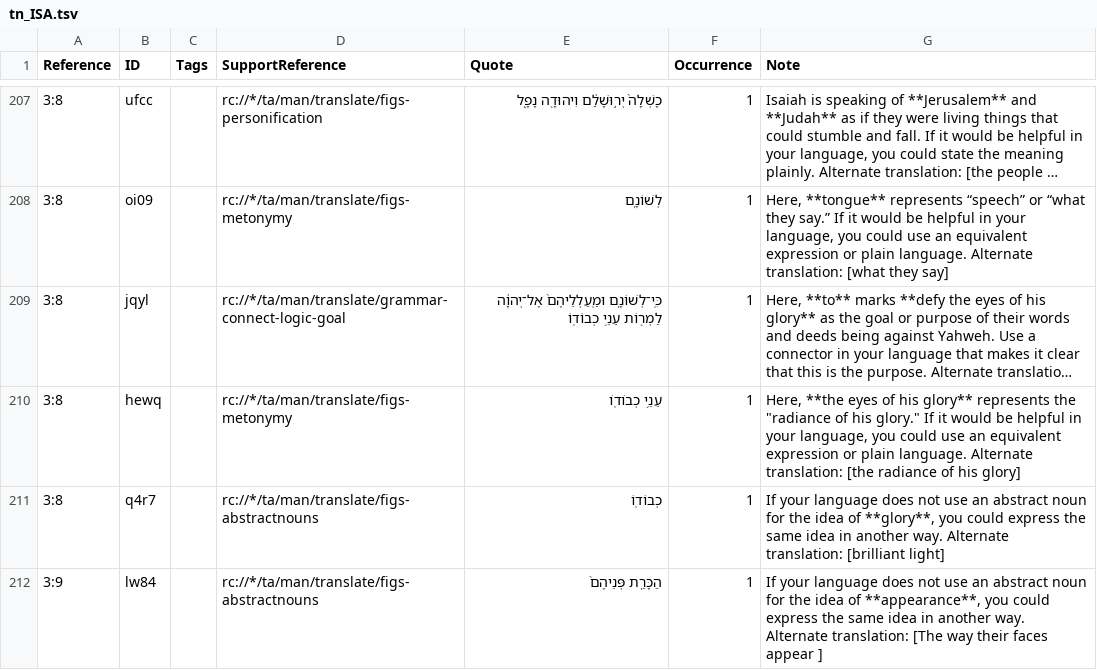
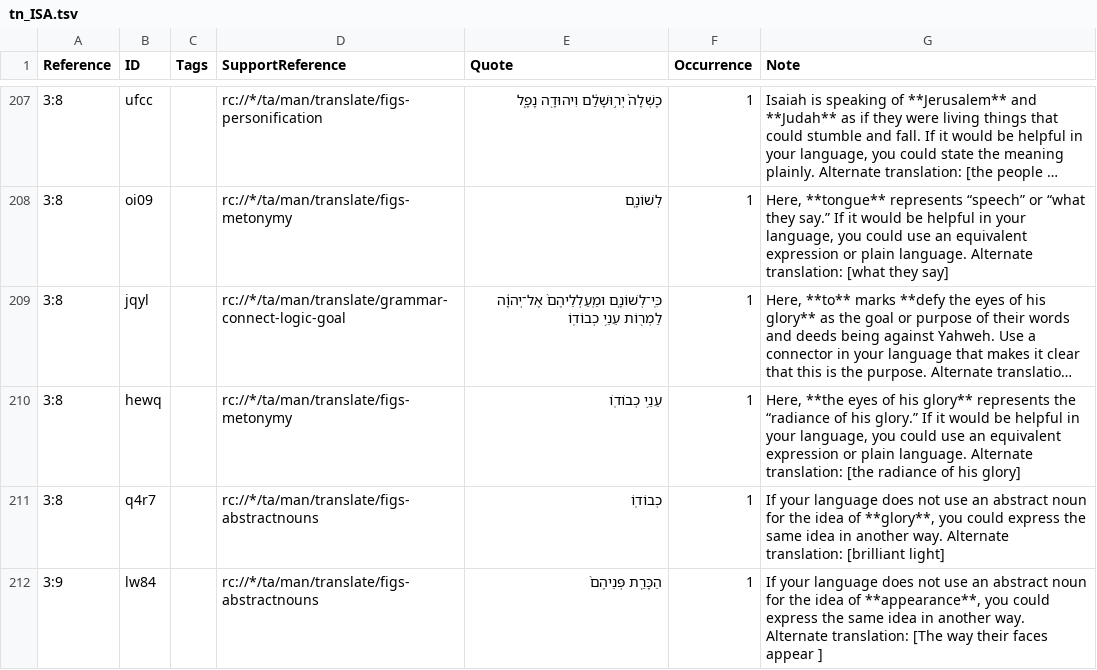
Before and after one commit to ding0t/en_tn, a TSV file: tn_ISA.tsv, drawn as a sheet; only a part is shown, gaps mark what is left out; long unchanged cells end in …; the diff names each change by its address in the sheet, - before the commit and + after, or states it on an @@ line.

Commit message:
Fixes punctuation and quotes

```diff
--- a/tn_ISA.tsv
+++ b/tn_ISA.tsv
-G210 (Note): …represents the "radiance of his glory." If it…
+G210 (Note): …represents the “radiance of his glory.” If it…
```
Also changed, not shown: tn_3JN.tsv, tn_EPH.tsv, 17 other files.
